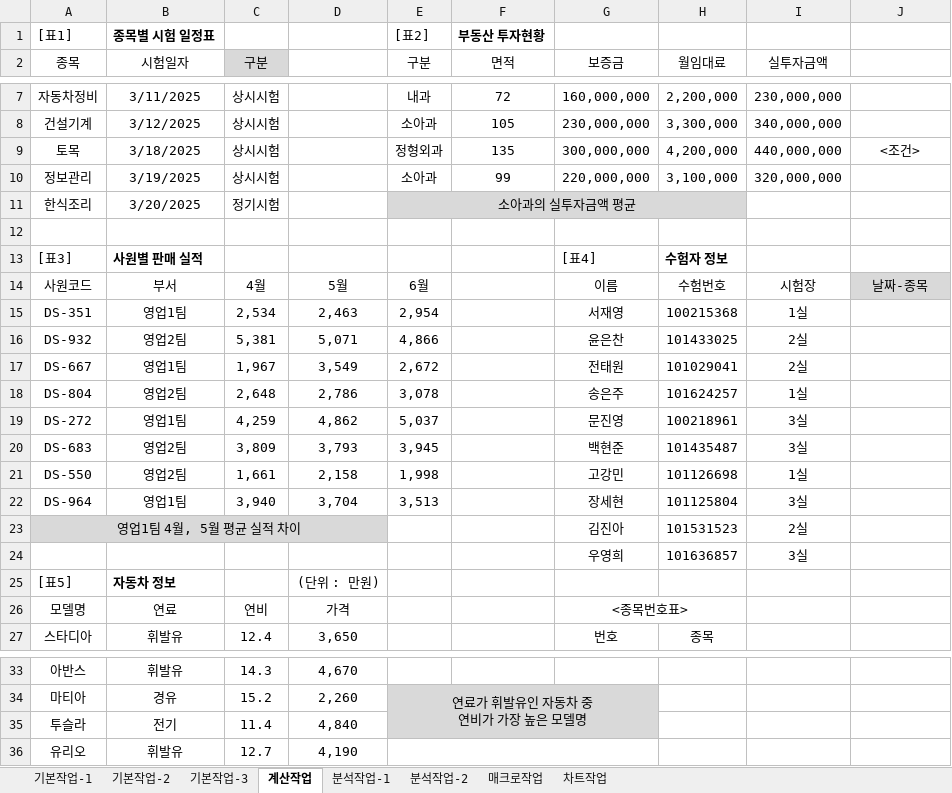
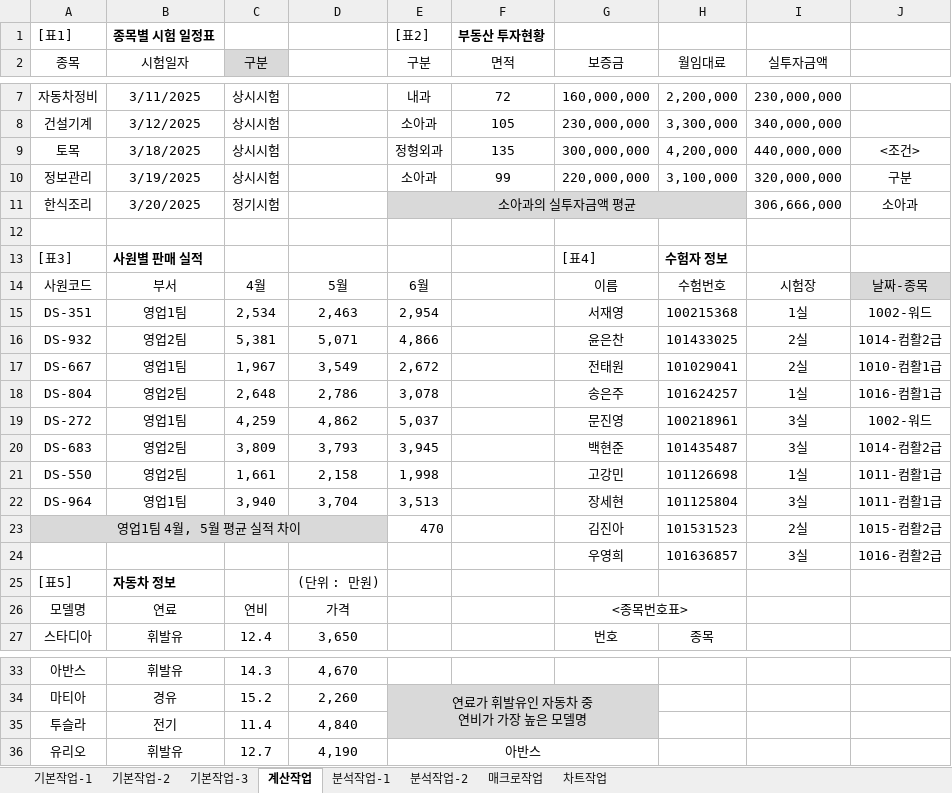
Before and after one commit to najongjine/CompUse2nd, an Excel workbook: 실기/2차_2026년 컴활2급 실기_260420/2025년 컴활2급 상시05/2급상시05.xlsm, sheet 계산작업, drawn as a sheet; only a part is shown, gaps mark what is left out; values as stored, in another font and other column widths than the file's, no borders; the diff names each change by its address in the sheet, - before the commit and + after, or states it on an @@ line.

```diff
--- a/실기/2차_2026년 컴활2급 실기_260420/2025년 컴활2급 상시05/2급상시05.xlsm (sheet 계산작업)
+++ b/실기/2차_2026년 컴활2급 실기_260420/2025년 컴활2급 상시05/2급상시05.xlsm (sheet 계산작업)
-J10: (empty)
+J10: 구분
-I11 (실투자금액): (empty)
+I11 (실투자금액): 306,666,000
-J11: (empty)
+J11: 소아과
-J15: (empty)
+J15: 1002-워드
-J16: (empty)
+J16: 1014-컴활2급
-J17: (empty)
+J17: 1010-컴활1급
-J18: (empty)
+J18: 1016-컴활1급
-J19: (empty)
+J19: 1002-워드
-J20: (empty)
+J20: 1014-컴활2급
-J21:J22: (empty)
+J21:J22: 1011-컴활1급
-E23 (구분): (empty)
+E23 (구분): 470
-J23: (empty)
+J23: 1015-컴활2급
-J24: (empty)
+J24: 1016-컴활2급
-E36 (구분): (empty)
+E36 (구분): 아반스
```
Also changed, not shown: sheet 분석작업-1, sheet 분석작업-2, charts or pictures, 7 other files.
